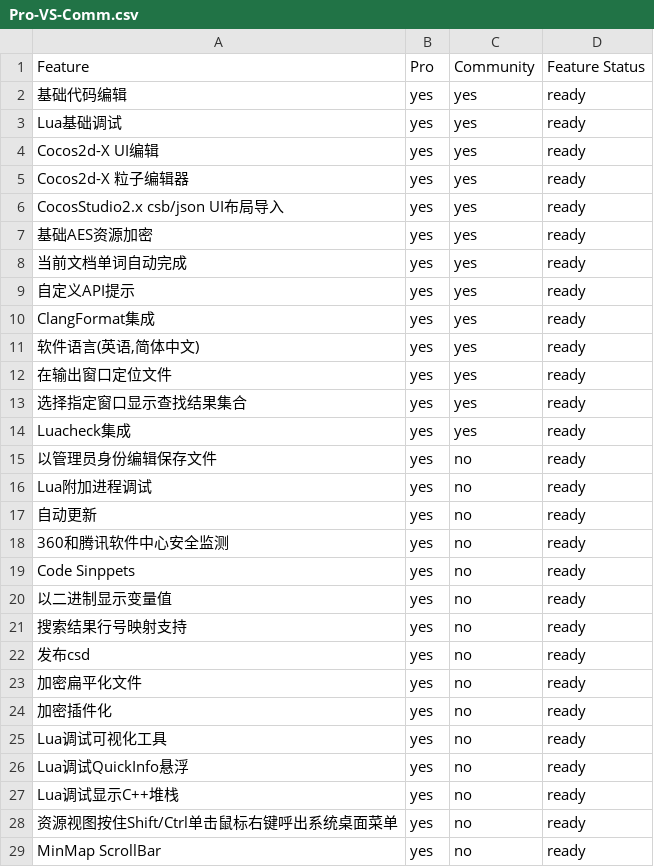
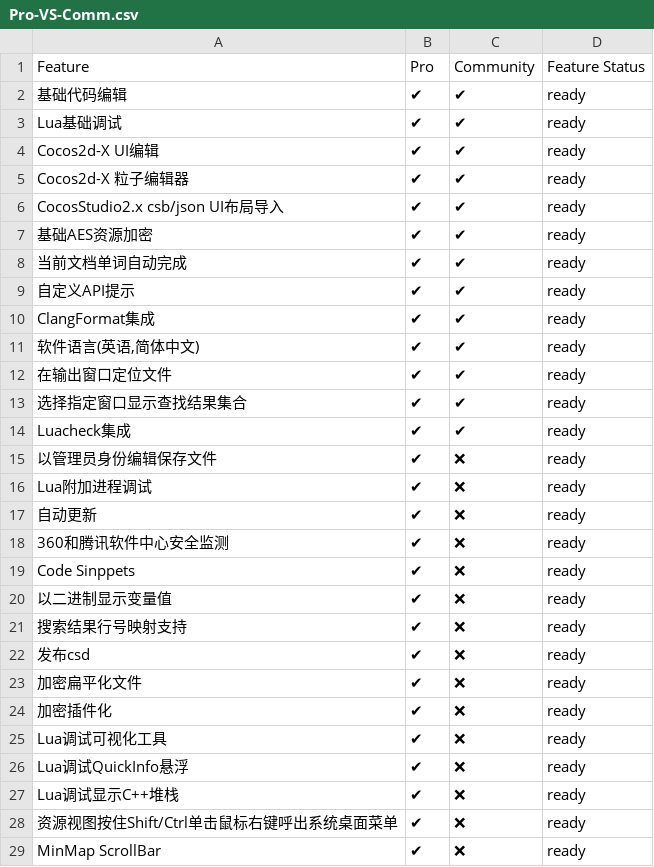
Before and after one commit to simdsoft/x-studio, a CSV file: Pro-VS-Comm.csv, drawn as a sheet; only a part is shown; the diff covers the shown part only.

Commit message:
Update feature list

```diff
--- a/Pro-VS-Comm.csv
+++ b/Pro-VS-Comm.csv
@@ -1,29 +1,29 @@
 Feature,Pro,Community,Feature Status
-基础代码编辑,yes,yes,ready
-Lua基础调试,yes,yes,ready
-Cocos2d-X UI编辑,yes,yes,ready
-Cocos2d-X 粒子编辑器,yes,yes,ready
-CocosStudio2.x csb/json UI布局导入,yes,yes,ready
-基础AES资源加密,yes,yes,ready
-当前文档单词自动完成,yes,yes,ready
-自定义API提示,yes,yes,ready
-ClangFormat集成,yes,yes,ready
-"软件语言(英语,简体中文)",yes,yes,ready
-在输出窗口定位文件,yes,yes,ready
-选择指定窗口显示查找结果集合,yes,yes,ready
-Luacheck集成,yes,yes,ready
-以管理员身份编辑保存文件,yes,no,ready
-Lua附加进程调试,yes,no,ready
-自动更新,yes,no,ready
-360和腾讯软件中心安全监测,yes,no,ready
-Code Sinppets,yes,no,ready
-以二进制显示变量值,yes,no,ready
-搜索结果行号映射支持,yes,no,ready
-发布csd,yes,no,ready
-加密扁平化文件,yes,no,ready
-加密插件化,yes,no,ready
-Lua调试可视化工具,yes,no,ready
-Lua调试QuickInfo悬浮,yes,no,ready
-Lua调试显示C++堆栈,yes,no,ready
-资源视图按住Shift/Ctrl单击鼠标右键呼出系统桌面菜单,yes,no,ready
-MinMap ScrollBar,yes,no,ready
+基础代码编辑,✔,✔,ready
+Lua基础调试,✔,✔,ready
+Cocos2d-X UI编辑,✔,✔,ready
+Cocos2d-X 粒子编辑器,✔,✔,ready
+CocosStudio2.x csb/json UI布局导入,✔,✔,ready
+基础AES资源加密,✔,✔,ready
+当前文档单词自动完成,✔,✔,ready
+自定义API提示,✔,✔,ready
+ClangFormat集成,✔,✔,ready
+"软件语言(英语,简体中文)",✔,✔,ready
+在输出窗口定位文件,✔,✔,ready
+选择指定窗口显示查找结果集合,✔,✔,ready
+Luacheck集成,✔,✔,ready
+以管理员身份编辑保存文件,✔,❌,ready
+Lua附加进程调试,✔,❌,ready
+自动更新,✔,❌,ready
+360和腾讯软件中心安全监测,✔,❌,ready
+Code Sinppets,✔,❌,ready
+以二进制显示变量值,✔,❌,ready
+搜索结果行号映射支持,✔,❌,ready
+发布csd,✔,❌,ready
+加密扁平化文件,✔,❌,ready
+加密插件化,✔,❌,ready
+Lua调试可视化工具,✔,❌,ready
+Lua调试QuickInfo悬浮,✔,❌,ready
+Lua调试显示C++堆栈,✔,❌,ready
+资源视图按住Shift/Ctrl单击鼠标右键呼出系统桌面菜单,✔,❌,ready
+MinMap ScrollBar,✔,❌,ready
```
Also changed, not shown: 4 edited cells elsewhere in this file, Pro-VS-Comm.en.csv.
